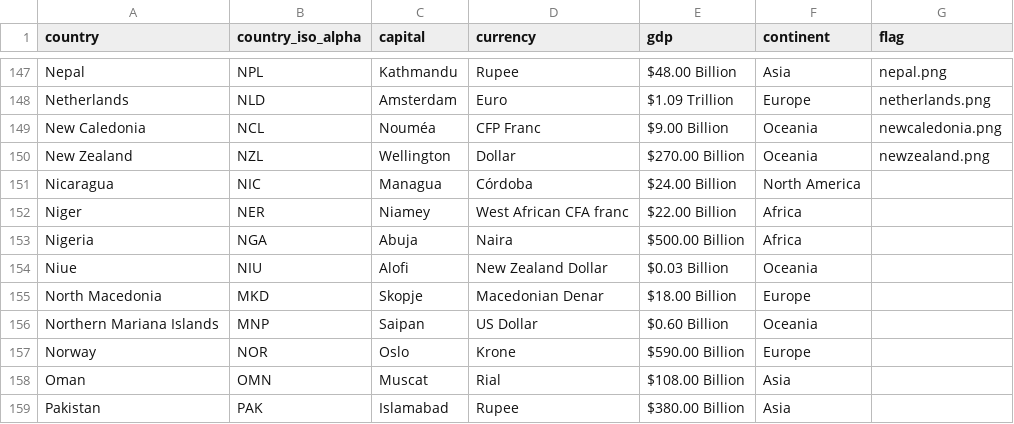
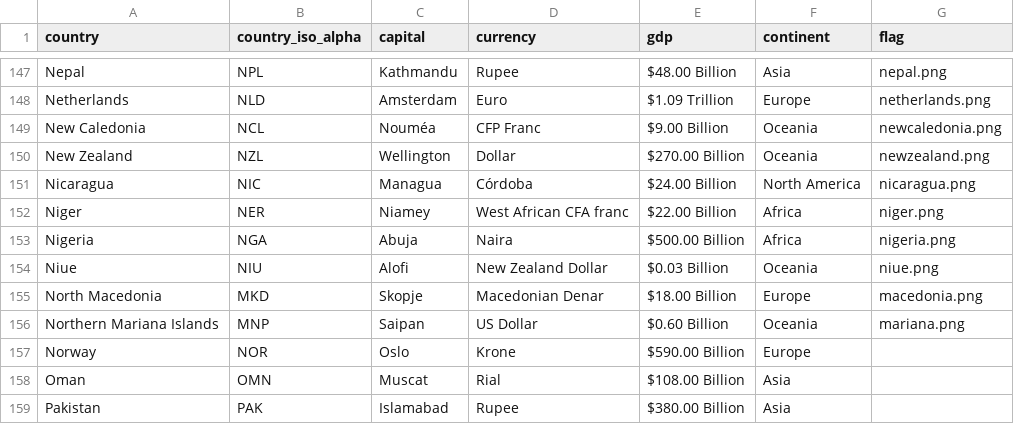
Before and after one commit to bindulaxminarayan/interactiveMap, a CSV file: data/countries.csv, drawn as a sheet; only a part is shown, gaps mark what is left out.

Commit message:
Add new flag set

```diff
--- a/data/countries.csv
+++ b/data/countries.csv
@@ -150,8 +150,8 @@ New Caledonia,NCL,Nouméa,CFP Franc,$9.00 Billion,Oceania,newcaledonia.png
 New Zealand,NZL,Wellington,Dollar,$270.00 Billion,Oceania,newzealand.png
-Nicaragua,NIC,Managua,Córdoba,$24.00 Billion,North America
-Niger,NER,Niamey,West African CFA franc,$22.00 Billion,Africa
-Nigeria,NGA,Abuja,Naira,$500.00 Billion,Africa
-Niue,NIU,Alofi,New Zealand Dollar,$0.03 Billion,Oceania
-North Macedonia,MKD,Skopje,Macedonian Denar,$18.00 Billion,Europe
-Northern Mariana Islands,MNP,Saipan,US Dollar,$0.60 Billion,Oceania
+Nicaragua,NIC,Managua,Córdoba,$24.00 Billion,North America,nicaragua.png
+Niger,NER,Niamey,West African CFA franc,$22.00 Billion,Africa,niger.png
+Nigeria,NGA,Abuja,Naira,$500.00 Billion,Africa,nigeria.png
+Niue,NIU,Alofi,New Zealand Dollar,$0.03 Billion,Oceania,niue.png
+North Macedonia,MKD,Skopje,Macedonian Denar,$18.00 Billion,Europe,macedonia.png
+Northern Mariana Islands,MNP,Saipan,US Dollar,$0.60 Billion,Oceania,mariana.png
 Norway,NOR,Oslo,Krone,$590.00 Billion,Europe
```
Also changed, not shown: 6 other files.
